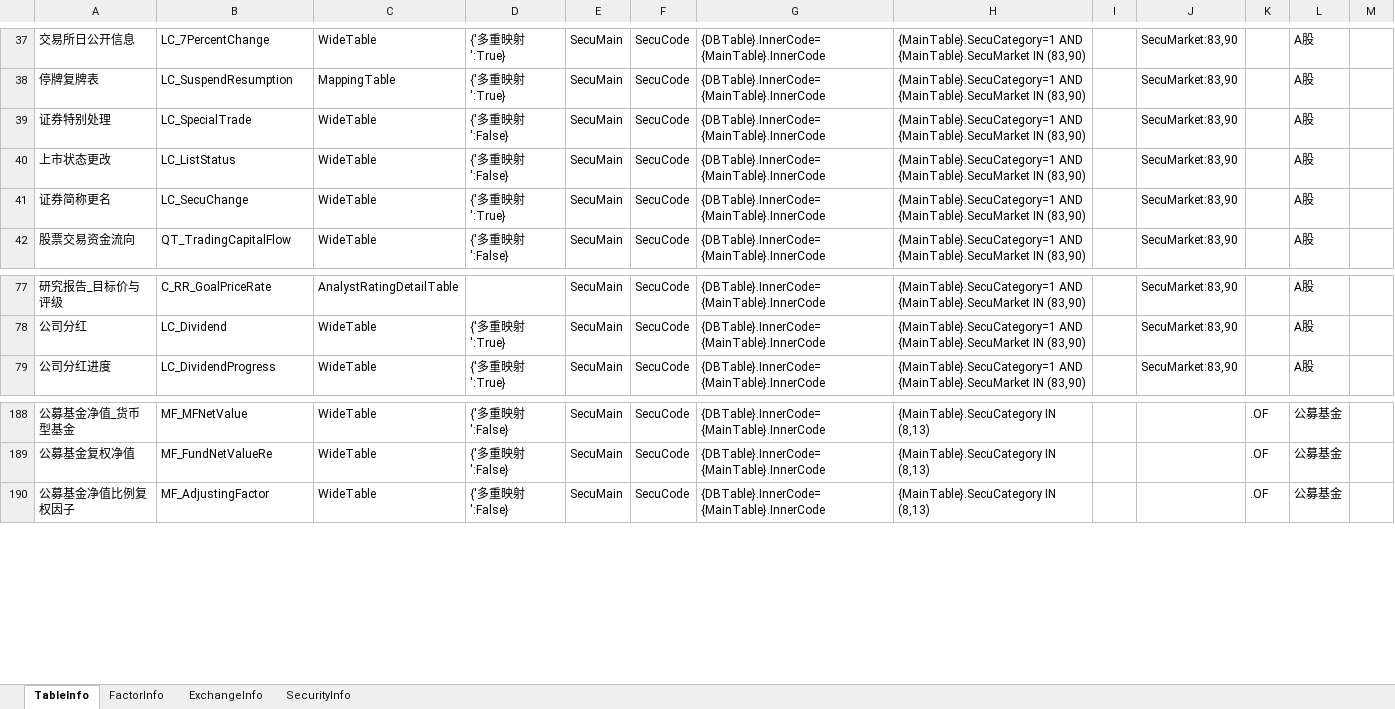
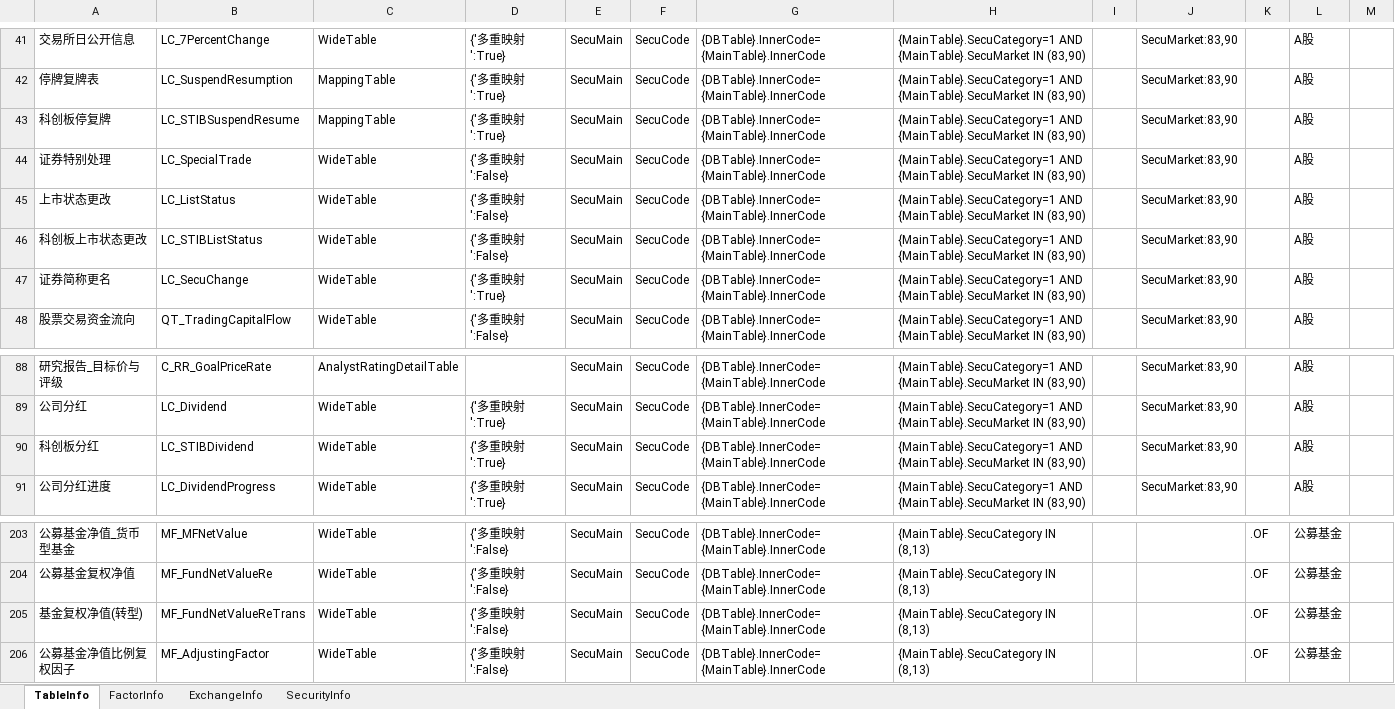
Before and after one commit to Scorpi000/QuantStudio, an Excel workbook: QuantStudio/Resource/JYDBInfo.xlsx, sheet TableInfo, drawn as a sheet; only a part is shown, gaps mark what is left out; values as stored, in another font and other column widths than the file's, no borders; the diff covers the shown part only; the diff names each change by its address in the sheet, - before the commit and + after, or states it on an @@ line.

```diff
--- a/QuantStudio/Resource/JYDBInfo.xlsx (sheet TableInfo)
+++ b/QuantStudio/Resource/JYDBInfo.xlsx (sheet TableInfo)
+row 43: 科创板停复牌 | LC_STIBSuspendResume | MappingTable | {'多重映射':True} | SecuMain | SecuCode | {DBTable}.InnerCode={MainTable}.InnerCode | {MainTable}.SecuCategory=1 AND {MainTable}.SecuMarket IN (83,90) |  | SecuMarket:83,90 |  | A股
+row 46: 科创板上市状态更改 | LC_STIBListStatus | WideTable | {'多重映射':False} | SecuMain | SecuCode | {DBTable}.InnerCode={MainTable}.InnerCode | {MainTable}.SecuCategory=1 AND {MainTable}.SecuMarket IN (83,90) |  | SecuMarket:83,90 |  | A股
+row 90: 科创板分红 | LC_STIBDividend | WideTable | {'多重映射':True} | SecuMain | SecuCode | {DBTable}.InnerCode={MainTable}.InnerCode | {MainTable}.SecuCategory=1 AND {MainTable}.SecuMarket IN (83,90) |  | SecuMarket:83,90 |  | A股
+row 205: 基金复权净值(转型) | MF_FundNetValueReTrans | WideTable | {'多重映射':False} | SecuMain | SecuCode | {DBTable}.InnerCode={MainTable}.InnerCode | {MainTable}.SecuCategory IN (8,13) |  |  | .OF | 公募基金
```
Also changed, not shown: 12 added rows elsewhere in this sheet, sheet FactorInfo, 5 other files.
